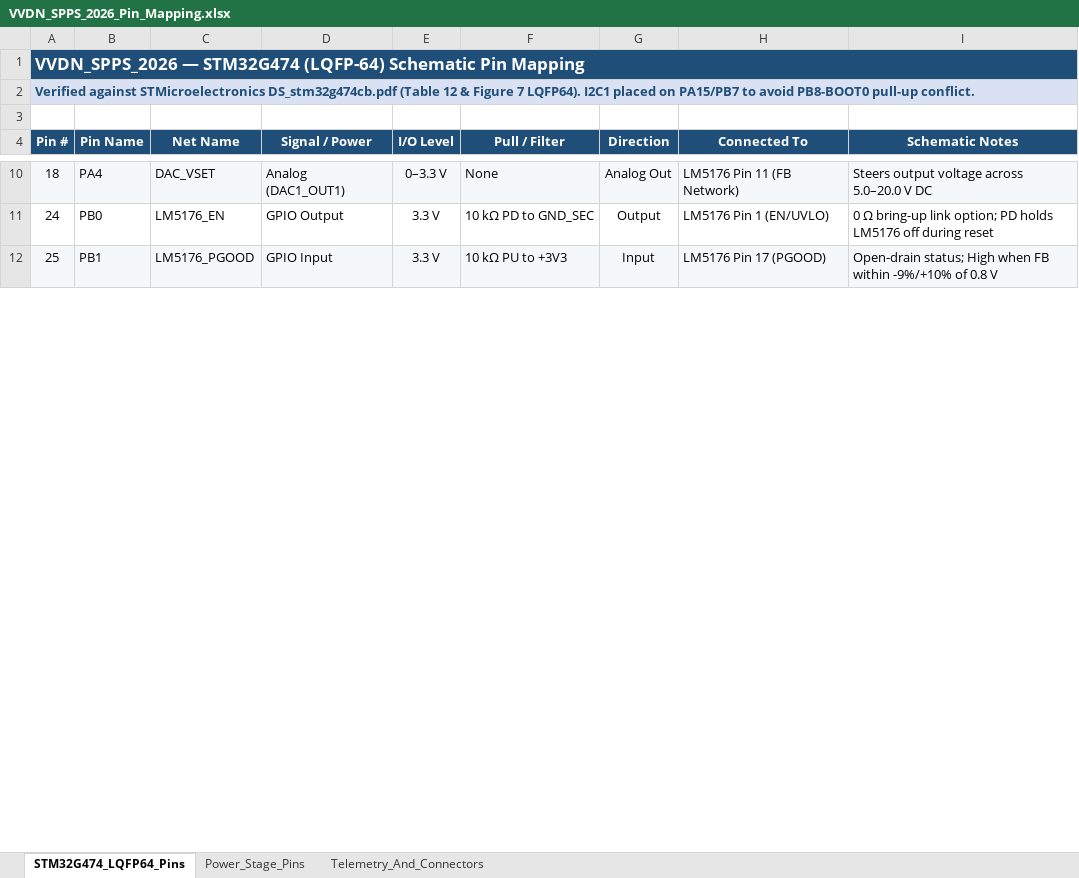
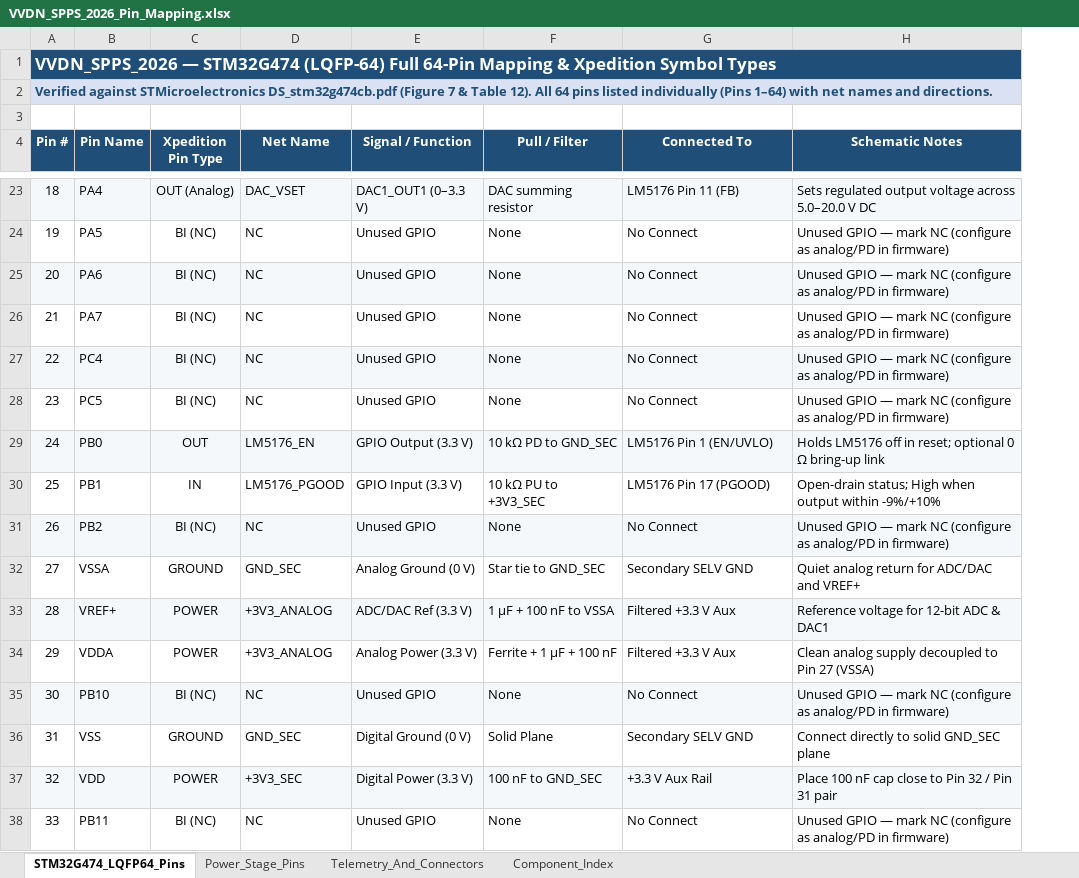
Before and after one commit to tthongs/av_iv, an Excel workbook: smart_programmable_power_supply/pin_mapping/VVDN_SPPS_2026_Pin_Mapping.xlsx, sheet STM32G474_LQFP64_Pins, drawn as a sheet; only a part is shown, gaps mark what is left out; values as stored, in another font and other column widths than the file's, no borders; removed rows and columns are numbered as before the commit, all else as after; the diff covers the shown part only; the diff names each change by its address in the sheet, - before the commit and + after, or states it on an @@ line.

Commit message:
Expand pin mapping workbook with all 64 STM32 pins and per-component sections

```diff
--- a/smart_programmable_power_supply/pin_mapping/VVDN_SPPS_2026_Pin_Mapping.xlsx (sheet STM32G474_LQFP64_Pins)
+++ b/smart_programmable_power_supply/pin_mapping/VVDN_SPPS_2026_Pin_Mapping.xlsx (sheet STM32G474_LQFP64_Pins)
+sheet tab: Component_Index
+column C (Xpedition Pin Type), row 23: OUT (Analog); rows 29-30: OUT | IN
-column D (Signal / Power), rows 10-12: Analog (DAC1_OUT1) | GPIO Output | GPIO Input
-column E (I/O Level), rows 10-12: 0–3.3 V | 3.3 V | 3.3 V
+column E (Signal / Function), row 23: DAC1_OUT1 (0–3.3 V); rows 29-30: GPIO Output (3.3 V) | GPIO Input (3.3 V)
-column G (Direction), rows 10-12: Analog Out | Output | Input
-A1 (Pin #): …STM32G474 (LQFP-64) Schematic Pin Mapping
+A1 (Pin #): …STM32G474 (LQFP-64) Full 64-Pin Mapping & Xpedition Symbol Types
-A2 (Pin #): …STMicroelectronics DS_stm32g474cb.pdf (Table 12 & Figure 7 LQFP64). I2C1 placed on PA15/PB7 to avoid PB8-BOOT0 pull-up conflict.
+A2 (Pin #): …STMicroelectronics DS_stm32g474cb.pdf (Figure 7 & Table 12). All 64 pins listed individually (Pins 1–64) with net names and directions.
-F23 (Pull / Filter): None
+F23 (Pull / Filter): DAC summing resistor
-G23 (Connected To): LM5176 Pin 11 (FB Network)
+G23 (Connected To): LM5176 Pin 11 (FB)
-H23 (Schematic Notes): Steers output voltage…
+H23 (Schematic Notes): Sets regulated output voltage…
+row 24: 19 | PA5 | BI (NC) | NC | Unused GPIO | None | No Connect | Unused GPIO — mark NC (configure as analog/PD in firmware)
+row 25: 20 | PA6 | BI (NC) | NC | Unused GPIO | None | No Connect | Unused GPIO — mark NC (configure as analog/PD in firmware)
+row 26: 21 | PA7 | BI (NC) | NC | Unused GPIO | None | No Connect | Unused GPIO — mark NC (configure as analog/PD in firmware)
+row 27: 22 | PC4 | BI (NC) | NC | Unused GPIO | None | No Connect | Unused GPIO — mark NC (configure as analog/PD in firmware)
+row 28: 23 | PC5 | BI (NC) | NC | Unused GPIO | None | No Connect | Unused GPIO — mark NC (configure as analog/PD in firmware)
-A29:B29 fill: none
+A29:B29 fill: #F5F8FA
-D29 fill: none
+D29 fill: #F5F8FA
-F29 fill: none
+F29 fill: #F5F8FA
-G29:H29 fill: none
+G29:H29 fill: #F5F8FA
-H29 (Schematic Notes): 0 Ω bring-up link option; PD holds LM5176 off during reset
+H29 (Schematic Notes): Holds LM5176 off in reset; optional 0 Ω bring-up link
-A30:B30 fill: #F5F8FA
+A30:B30 fill: none
-D30 fill: #F5F8FA
+D30 fill: none
-F30 (Pull / Filter): 10 kΩ PU to +3V3
+F30 (Pull / Filter): 10 kΩ PU to +3V3_SEC
-F30 fill: #F5F8FA
+F30 fill: none
-G30:H30 fill: #F5F8FA
+G30:H30 fill: none
-H30 (Schematic Notes): …High when FB within -9%/+10% of 0.8 V
+H30 (Schematic Notes): …High when output within -9%/+10%
+row 31: 26 | PB2 | BI (NC) | NC | Unused GPIO | None | No Connect | Unused GPIO — mark NC (configure as analog/PD in firmware)
+row 32: 27 | VSSA | GROUND | GND_SEC | Analog Ground (0 V) | Star tie to GND_SEC | Secondary SELV GND | Quiet analog return for ADC/DAC and VREF+
+row 33: 28 | VREF+ | POWER | +3V3_ANALOG | ADC/DAC Ref (3.3 V) | 1 µF + 100 nF to VSSA | Filtered +3.3 V Aux | Reference voltage for 12-bit ADC & DAC1
+row 34: 29 | VDDA | POWER | +3V3_ANALOG | Analog Power (3.3 V) | Ferrite + 1 µF + 100 nF | Filtered +3.3 V Aux | Clean analog supply decoupled to Pin 27 (VSSA)
+row 35: 30 | PB10 | BI (NC) | NC | Unused GPIO | None | No Connect | Unused GPIO — mark NC (configure as analog/PD in firmware)
+row 36: 31 | VSS | GROUND | GND_SEC | Digital Ground (0 V) | Solid Plane | Secondary SELV GND | Connect directly to solid GND_SEC plane
+row 37: 32 | VDD | POWER | +3V3_SEC | Digital Power (3.3 V) | 100 nF to GND_SEC | +3.3 V Aux Rail | Place 100 nF cap close to Pin 32 / Pin 31 pair
+row 38: 33 | PB11 | BI (NC) | NC | Unused GPIO | None | No Connect | Unused GPIO — mark NC (configure as analog/PD in firmware)
```
Also changed, not shown: 38 added rows, 9 removed rows and 19 edited cells elsewhere in this sheet, sheet Power_Stage_Pins, sheet Telemetry_And_Connectors.
